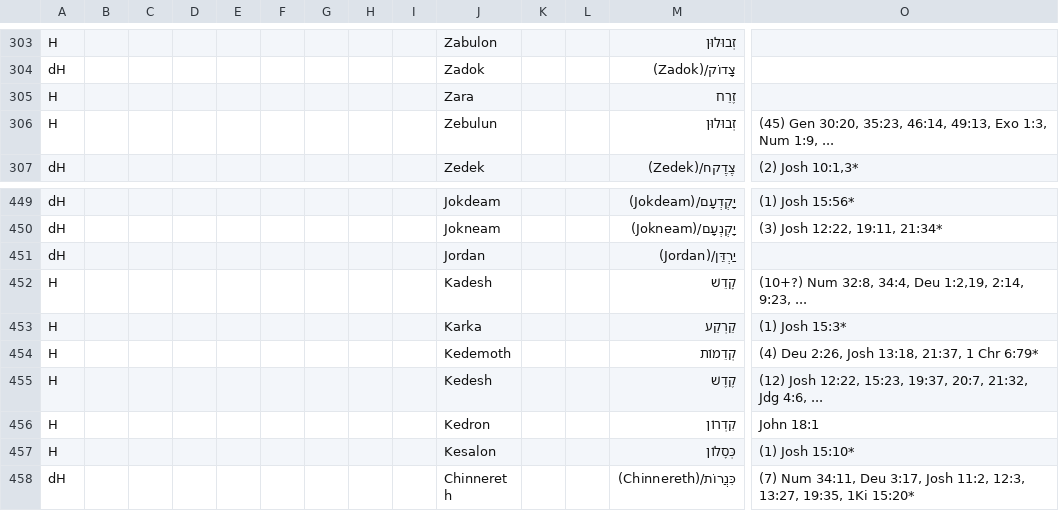
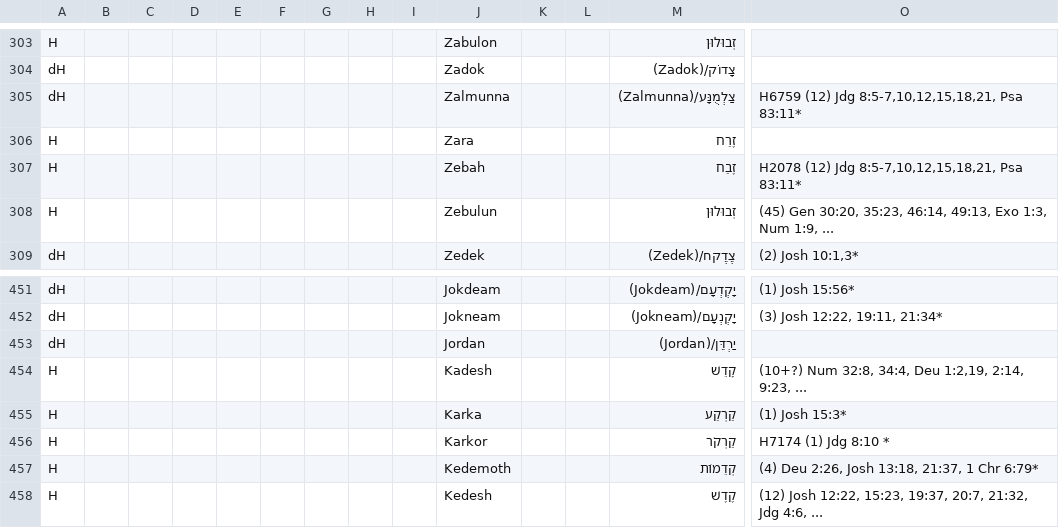
Before and after one commit to Freely-Given-org/OpenEnglishTranslation--OET, a TSV file: scripts/ScriptedOTUpdates/restoreNames.commandTable.tsv, drawn as a sheet; only a part is shown, gaps mark what is left out; the shorter side is filled out with more unchanged rows; rows hold the shown columns only; the diff names each change by its address in the sheet, - before the commit and + after, or states it on an @@ line.

```diff
--- a/scripts/ScriptedOTUpdates/restoreNames.commandTable.tsv
+++ b/scripts/ScriptedOTUpdates/restoreNames.commandTable.tsv
+row 305: dH |  |  |  |  |  |  |  |  | Zalmunna |  |  | צַלְמֻנָּע/(Zalmunna) | H6759 (12) Jdg 8:5-7,10,12,15,18,21, Psa 83:11*
+row 307: H |  |  |  |  |  |  |  |  | Zebah |  |  | זֶבַח | H2078 (12) Jdg 8:5-7,10,12,15,18,21, Psa 83:11*
+row 456: H |  |  |  |  |  |  |  |  | Karkor |  |  | קַרְקֹר | H7174 (1) Jdg 8:10 *
```
Also changed, not shown: 1 other file.
